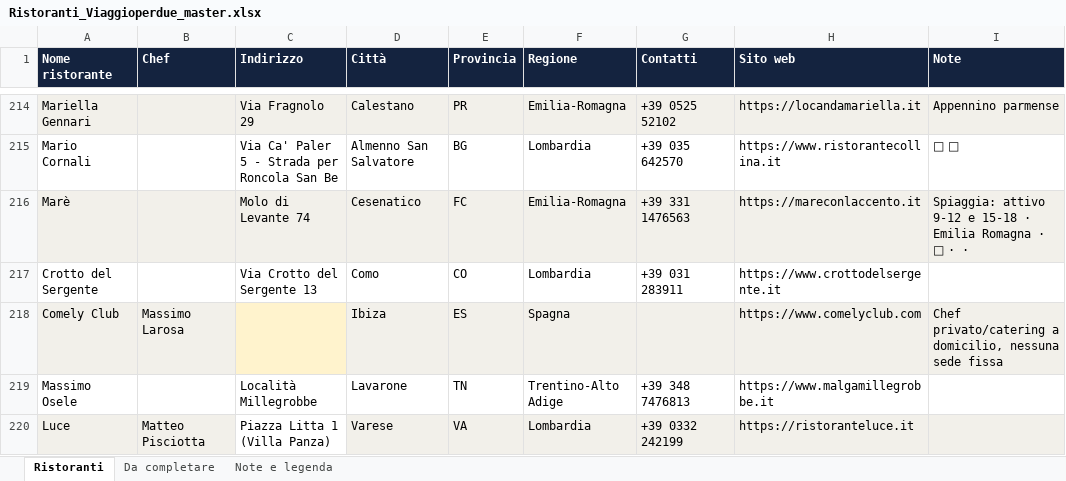
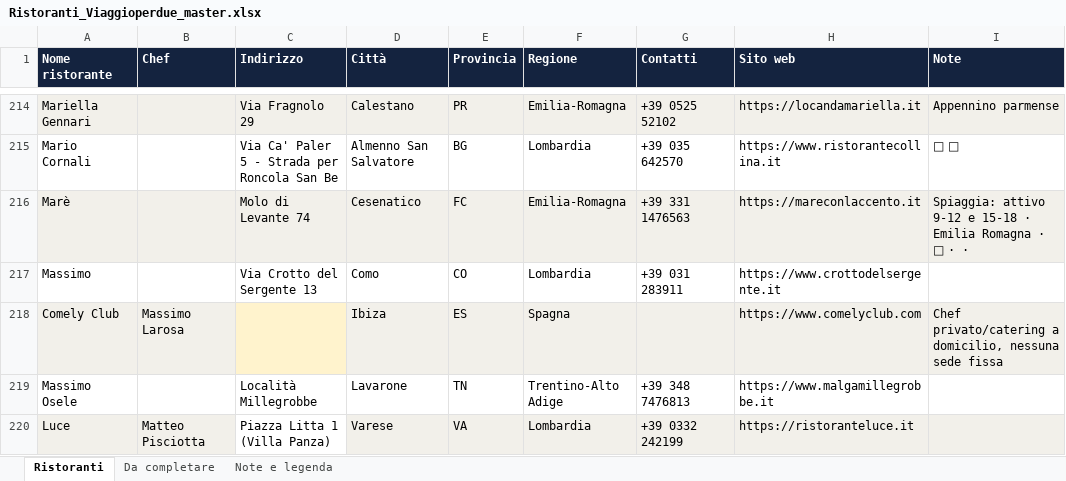
Before and after one commit to 2ryds99764-eng/Viaggioperdue, an Excel workbook: Ristoranti_Viaggioperdue_master.xlsx, sheet Ristoranti, drawn as a sheet; only a part is shown, gaps mark what is left out; values as stored, in another font and other column widths than the file's, no borders; the diff names each change by its address in the sheet, - before the commit and + after, or states it on an @@ line.

```diff
--- a/Ristoranti_Viaggioperdue_master.xlsx (sheet Ristoranti)
+++ b/Ristoranti_Viaggioperdue_master.xlsx (sheet Ristoranti)
-A217 (Nome ristorante): Crotto del Sergente
+A217 (Nome ristorante): Massimo
```
Also changed, not shown: 1 other file.
